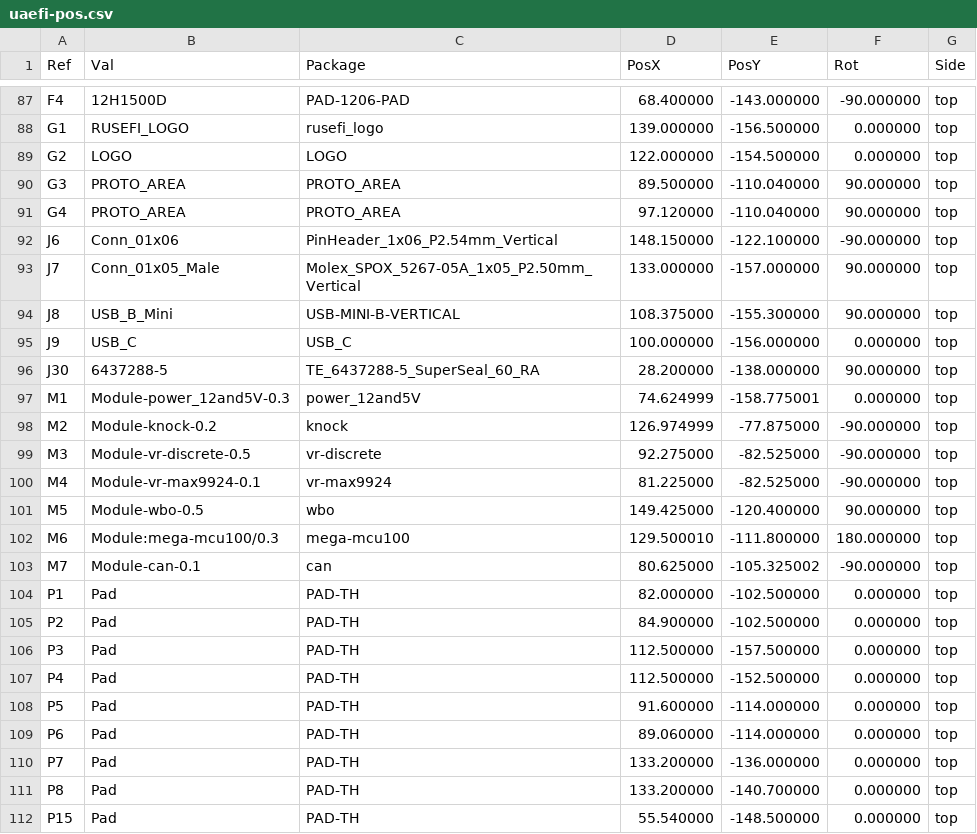
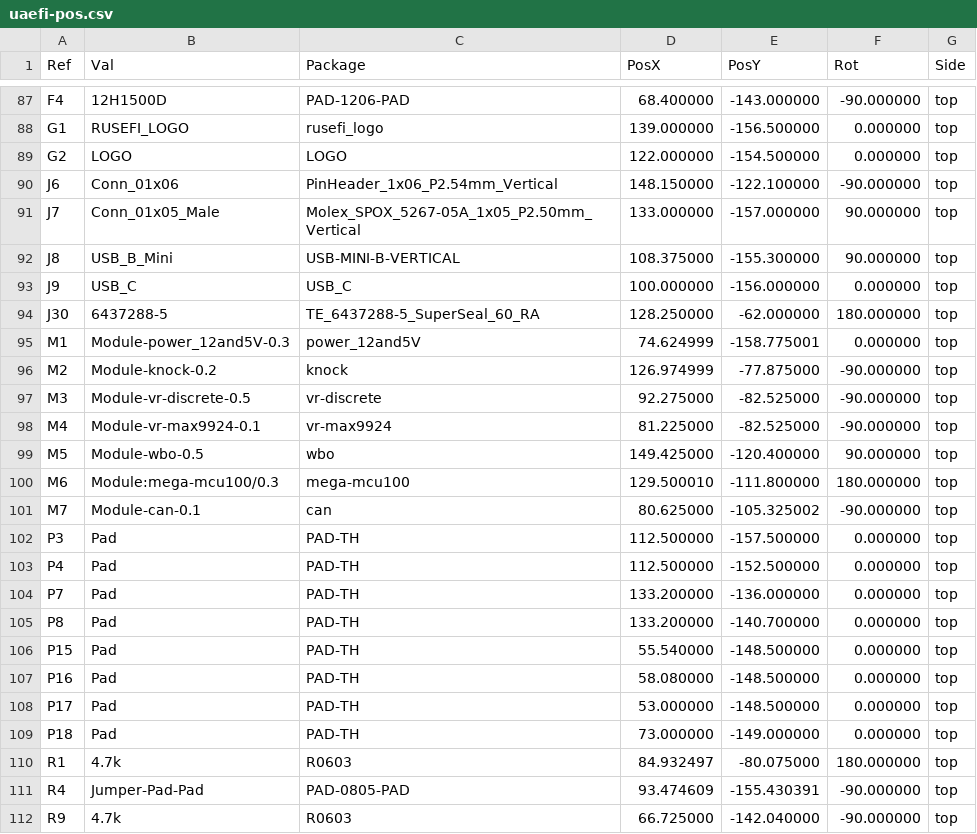
Before and after one commit to quintinbannink42/uaefi-v1, a CSV file: fab/uaefi-pos.csv, drawn as a sheet; only a part is shown, gaps mark what is left out; the shorter side is filled out with more unchanged rows.

```diff
--- a/fab/uaefi-pos.csv
+++ b/fab/uaefi-pos.csv
@@ -89,4 +89,2 @@ Ref,Val,Package,PosX,PosY,Rot,Side
 "G2","LOGO","LOGO",122.000000,-154.500000,0.000000,top
-"G3","PROTO_AREA","PROTO_AREA",89.500000,-110.040000,90.000000,top
-"G4","PROTO_AREA","PROTO_AREA",97.120000,-110.040000,90.000000,top
 "J6","Conn_01x06","PinHeader_1x06_P2.54mm_Vertical",148.150000,-122.100000,-90.000000,top
@@ -95,3 +93,3 @@ Ref,Val,Package,PosX,PosY,Rot,Side
 "J9","USB_C","USB_C",100.000000,-156.000000,0.000000,top
-"J30","6437288-5","TE_6437288-5_SuperSeal_60_RA",28.200000,-138.000000,90.000000,top
+"J30","6437288-5","TE_6437288-5_SuperSeal_60_RA",128.250000,-62.000000,180.000000,top
 "M1","Module-power_12and5V-0.3","power_12and5V",74.624999,-158.775001,0.000000,top
@@ -103,8 +101,4 @@ Ref,Val,Package,PosX,PosY,Rot,Side
 "M7","Module-can-0.1","can",80.625000,-105.325002,-90.000000,top
-"P1","Pad","PAD-TH",82.000000,-102.500000,0.000000,top
-"P2","Pad","PAD-TH",84.900000,-102.500000,0.000000,top
 "P3","Pad","PAD-TH",112.500000,-157.500000,0.000000,top
 "P4","Pad","PAD-TH",112.500000,-152.500000,0.000000,top
-"P5","Pad","PAD-TH",91.600000,-114.000000,0.000000,top
-"P6","Pad","PAD-TH",89.060000,-114.000000,0.000000,top
 "P7","Pad","PAD-TH",133.200000,-136.000000,0.000000,top
```
Also changed, not shown: 21 other files.
